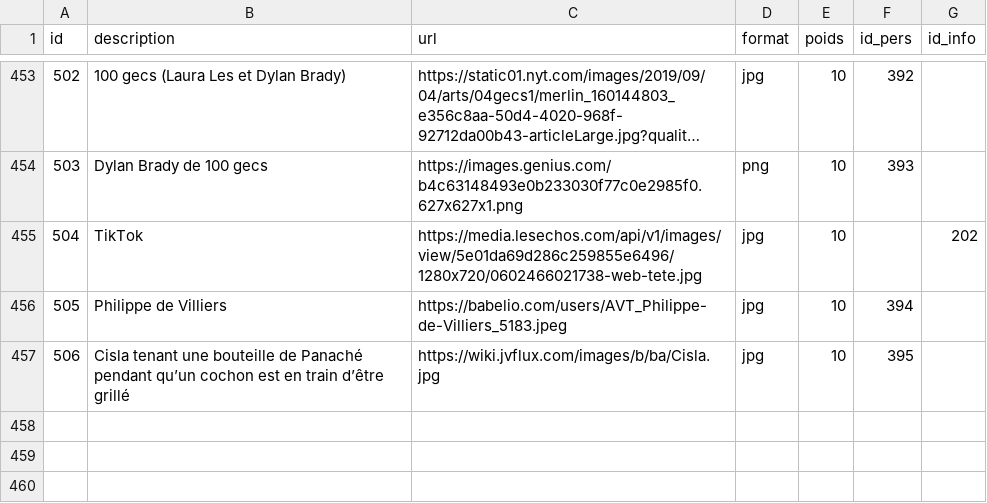
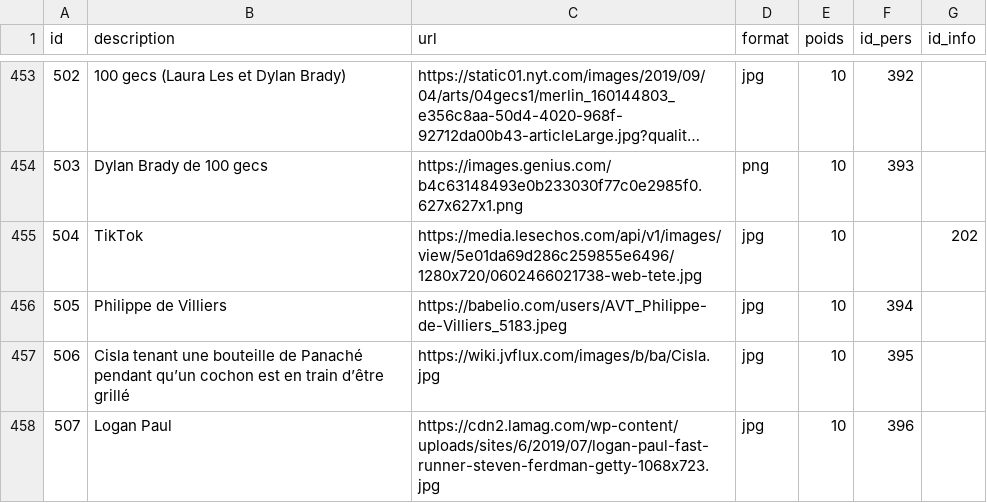
Before and after one commit to AlexieVQ/FlashNewsBot, a CSV file: tables/images.csv, drawn as a sheet; only a part is shown, gaps mark what is left out; long unchanged cells end in ….

Commit message:
logan paul

```diff
--- a/tables/images.csv
+++ b/tables/images.csv
@@ -457 +457,2 @@ id;description;url;format;poids;id_pers;id_info
 506;Cisla tenant une bouteille de Panaché pendant qu’un cochon est en train d’être grillé;https://wiki.jvflux.com/images/b/ba/Cisla.jpg;jpg;10;395;
+507;Logan Paul;https://cdn2.lamag.com/wp-content/uploads/sites/6/2019/07/logan-paul-fast-runner-steven-ferdman-getty-1068x723.jpg;jpg;10;396;
```
Also changed, not shown: tables/noms_pers.csv, tables/pers.csv, 2 other files.
